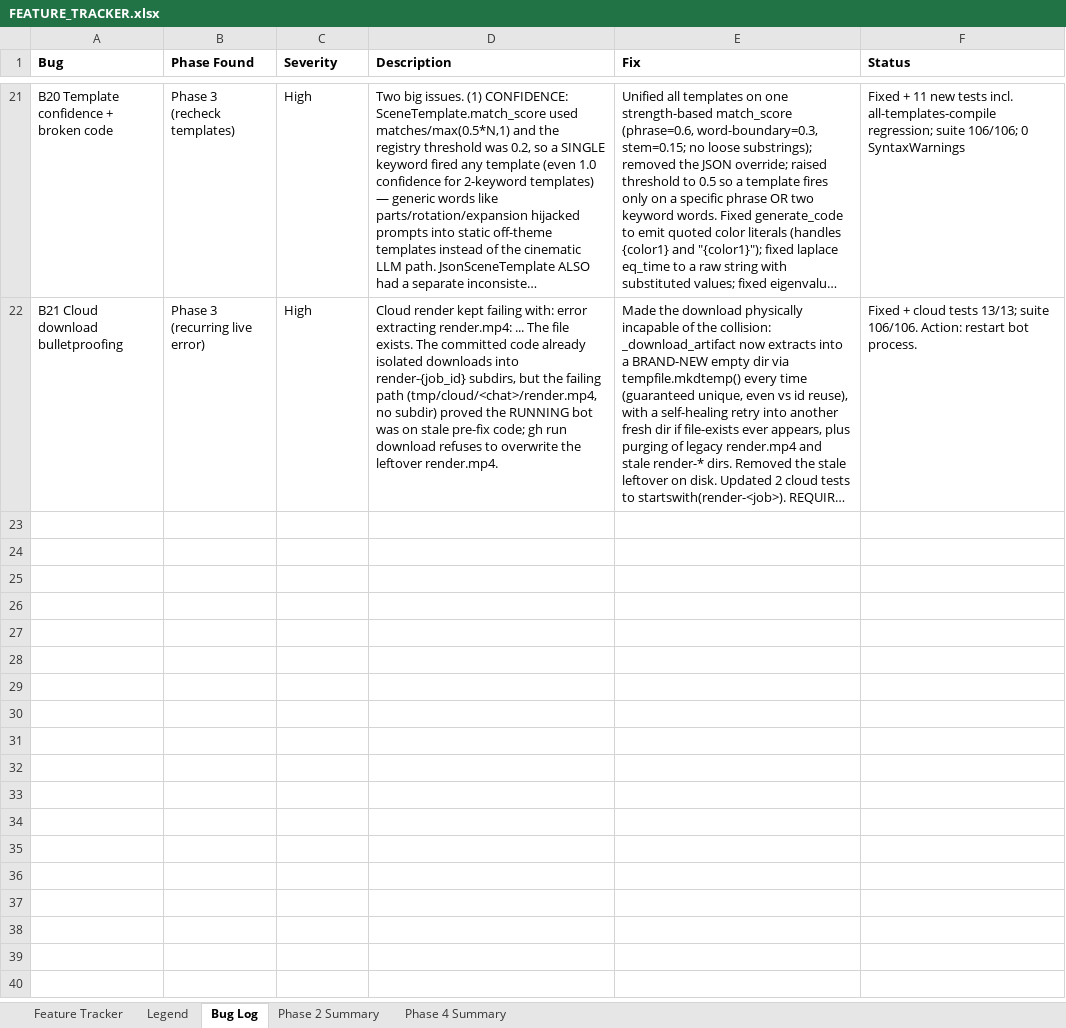
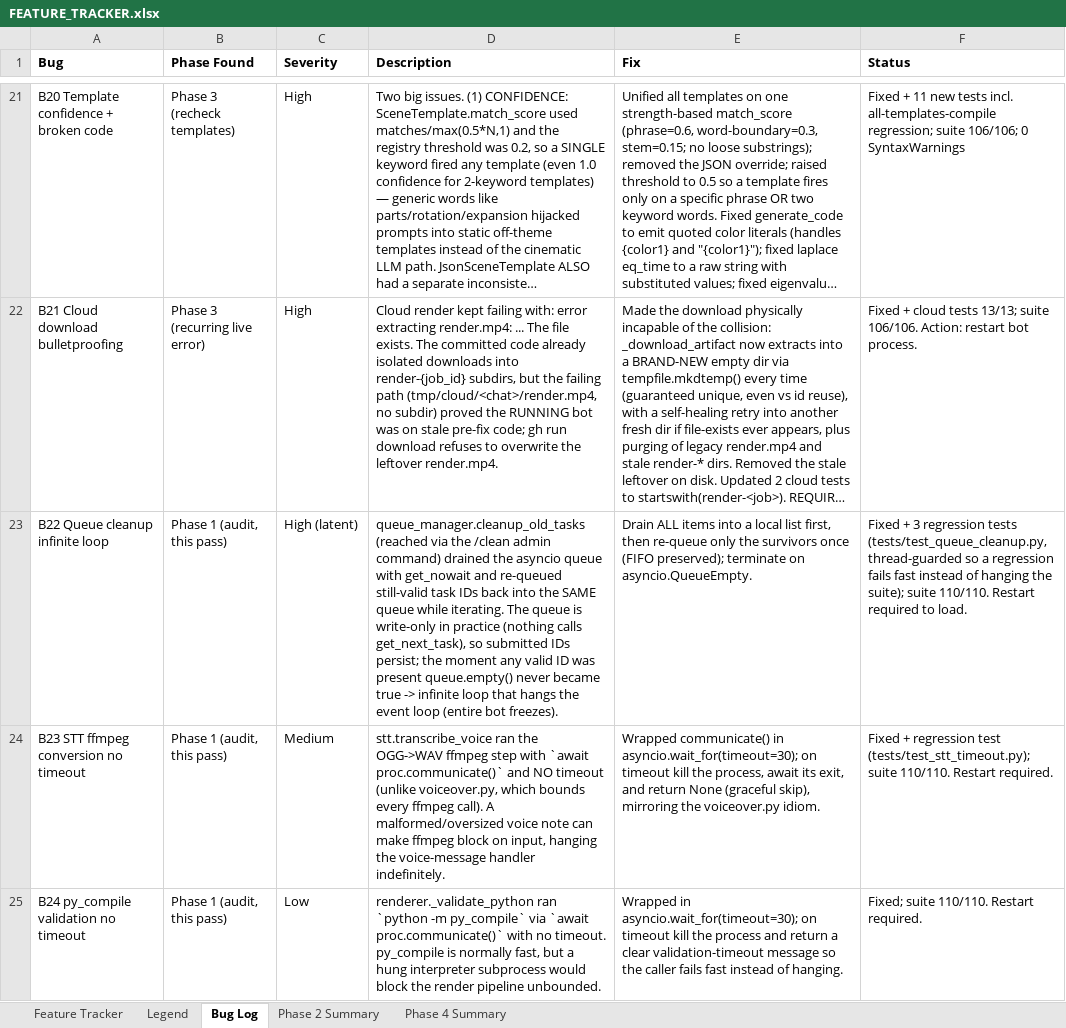
Before and after one commit to gopheriv/manim-bot, an Excel workbook: FEATURE_TRACKER.xlsx, sheet Bug Log, drawn as a sheet; only a part is shown, gaps mark what is left out; long unchanged cells end in …; values as stored, in another font and other column widths than the file's, no borders; the diff names each change by its address in the sheet, - before the commit and + after, or states it on an @@ line.

```diff
--- a/FEATURE_TRACKER.xlsx (sheet Bug Log)
+++ b/FEATURE_TRACKER.xlsx (sheet Bug Log)
+row 23: B22 Queue cleanup infinite loop | Phase 1 (audit, this pass) | High (latent) | queue_manager.cleanup_old_tasks (reached via the /clean admin command) drained the asyncio queue with get_nowait and re-queued still-valid task IDs back into the SAME queue while iterating. The queue is write-only in practice (nothing calls get_next_task), so submitted IDs persist; the moment any valid ID was present queue.empty() never became true -> infinite loop that hangs the event loop (entire bot freezes). | Drain ALL items into a local list first, then re-queue only the survivors once (FIFO preserved); terminate on asyncio.QueueEmpty. | Fixed + 3 regression tests (tests/test_queue_cleanup.py, thread-guarded so a regression fails fast instead of hanging the suite); suite 110/110. Restart required to load.
+row 24: B23 STT ffmpeg conversion no timeout | Phase 1 (audit, this pass) | Medium | stt.transcribe_voice ran the OGG->WAV ffmpeg step with `await proc.communicate()` and NO timeout (unlike voiceover.py, which bounds every ffmpeg call). A malformed/oversized voice note can make ffmpeg block on input, hanging the voice-message handler indefinitely. | Wrapped communicate() in asyncio.wait_for(timeout=30); on timeout kill the process, await its exit, and return None (graceful skip), mirroring the voiceover.py idiom. | Fixed + regression test (tests/test_stt_timeout.py); suite 110/110. Restart required.
+row 25: B24 py_compile validation no timeout | Phase 1 (audit, this pass) | Low | renderer._validate_python ran `python -m py_compile` via `await proc.communicate()` with no timeout. py_compile is normally fast, but a hung interpreter subprocess would block the render pipeline unbounded. | Wrapped in asyncio.wait_for(timeout=30); on timeout kill the process and return a clear validation-timeout message so the caller fails fast instead of hanging. | Fixed; suite 110/110. Restart required.
```
Also changed, not shown: 7 other files.
